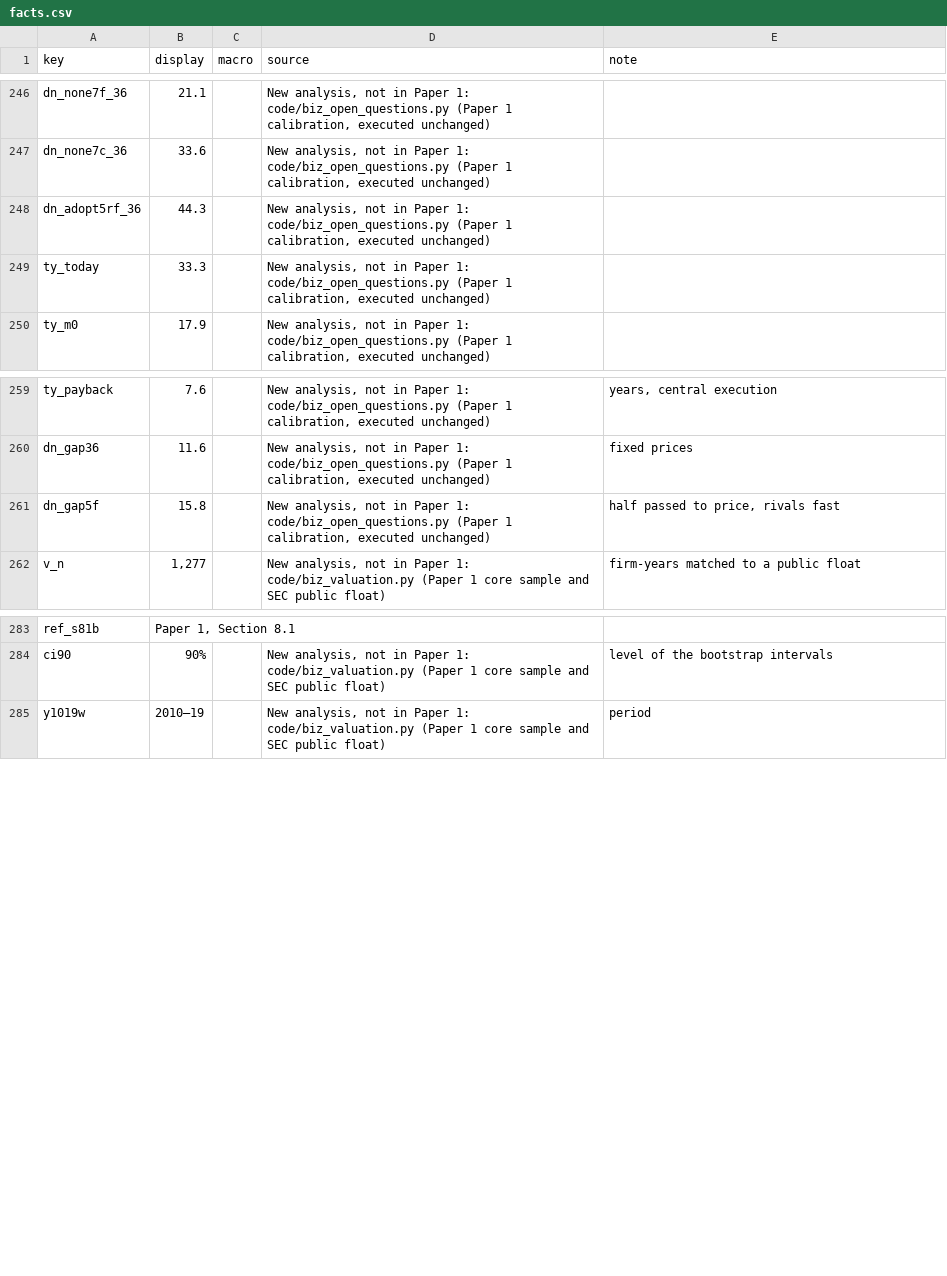
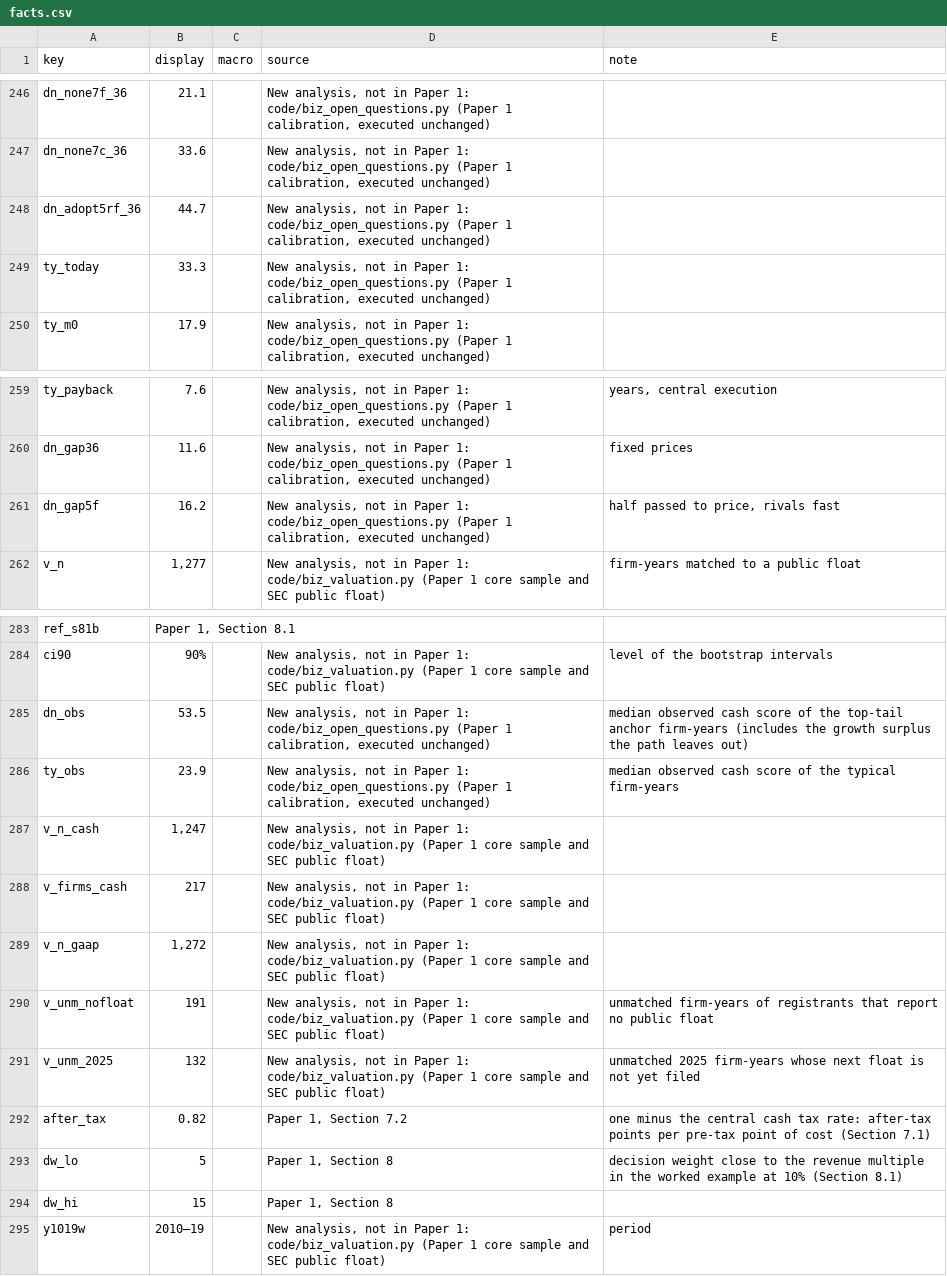
Before and after one commit to amurthygithub/rule-of-x, a CSV file: notes/mc_results_2026-11-03_1m/dashboard/facts.csv, drawn as a sheet; only a part is shown, gaps mark what is left out.

```diff
--- a/notes/mc_results_2026-11-03_1m/dashboard/facts.csv
+++ b/notes/mc_results_2026-11-03_1m/dashboard/facts.csv
@@ -247,3 +247,3 @@ dn_none7f_36,21.1,,"New analysis, not in Paper 1: code/biz_open_questions.py (Pa
 dn_none7c_36,33.6,,"New analysis, not in Paper 1: code/biz_open_questions.py (Paper 1 calibration, executed unchanged)",
-dn_adopt5rf_36,44.3,,"New analysis, not in Paper 1: code/biz_open_questions.py (Paper 1 calibration, executed unchanged)",
+dn_adopt5rf_36,44.7,,"New analysis, not in Paper 1: code/biz_open_questions.py (Paper 1 calibration, executed unchanged)",
 ty_today,33.3,,"New analysis, not in Paper 1: code/biz_open_questions.py (Paper 1 calibration, executed unchanged)",
@@ -260,3 +260,3 @@ ty_payback,7.6,,"New analysis, not in Paper 1: code/biz_open_questions.py (Paper
 dn_gap36,11.6,,"New analysis, not in Paper 1: code/biz_open_questions.py (Paper 1 calibration, executed unchanged)",fixed prices
-dn_gap5f,15.8,,"New analysis, not in Paper 1: code/biz_open_questions.py (Paper 1 calibration, executed unchanged)","half passed to price, rivals fast"
+dn_gap5f,16.2,,"New analysis, not in Paper 1: code/biz_open_questions.py (Paper 1 calibration, executed unchanged)","half passed to price, rivals fast"
 v_n,"1,277",,"New analysis, not in Paper 1: code/biz_valuation.py (Paper 1 core sample and SEC public float)",firm-years matched to a public float
@@ -284,2 +284,12 @@ ref_s81b,"Paper 1, Section 8.1",,,
 ci90,90%,,"New analysis, not in Paper 1: code/biz_valuation.py (Paper 1 core sample and SEC public float)",level of the bootstrap intervals
+dn_obs,53.5,,"New analysis, not in Paper 1: code/biz_open_questions.py (Paper 1 calibration, executed unchanged)",median observed cash score of the top-tail anchor firm-years (includes the growth surplus the path leaves out)
+ty_obs,23.9,,"New analysis, not in Paper 1: code/biz_open_questions.py (Paper 1 calibration, executed unchanged)",median observed cash score of the typical firm-years
+v_n_cash,"1,247",,"New analysis, not in Paper 1: code/biz_valuation.py (Paper 1 core sample and SEC public float)",
+v_firms_cash,217,,"New analysis, not in Paper 1: code/biz_valuation.py (Paper 1 core sample and SEC public float)",
+v_n_gaap,"1,272",,"New analysis, not in Paper 1: code/biz_valuation.py (Paper 1 core sample and SEC public float)",
+v_unm_nofloat,191,,"New analysis, not in Paper 1: code/biz_valuation.py (Paper 1 core sample and SEC public float)",unmatched firm-years of registrants that report no public float
+v_unm_2025,132,,"New analysis, not in Paper 1: code/biz_valuation.py (Paper 1 core sample and SEC public float)",unmatched 2025 firm-years whose next float is not yet filed
+after_tax,0.82,,"Paper 1, Section 7.2",one minus the central cash tax rate: after-tax points per pre-tax point of cost (Section 7.1)
+dw_lo,5,,"Paper 1, Section 8",decision weight close to the revenue multiple in the worked example at 10% (Section 8.1)
+dw_hi,15,,"Paper 1, Section 8",
 y1019w,2010–19,,"New analysis, not in Paper 1: code/biz_valuation.py (Paper 1 core sample and SEC public float)",period
```
Also changed, not shown: notes/mc_results_2026-11-03_1m/dashboard/paths.csv, 8 other files.
